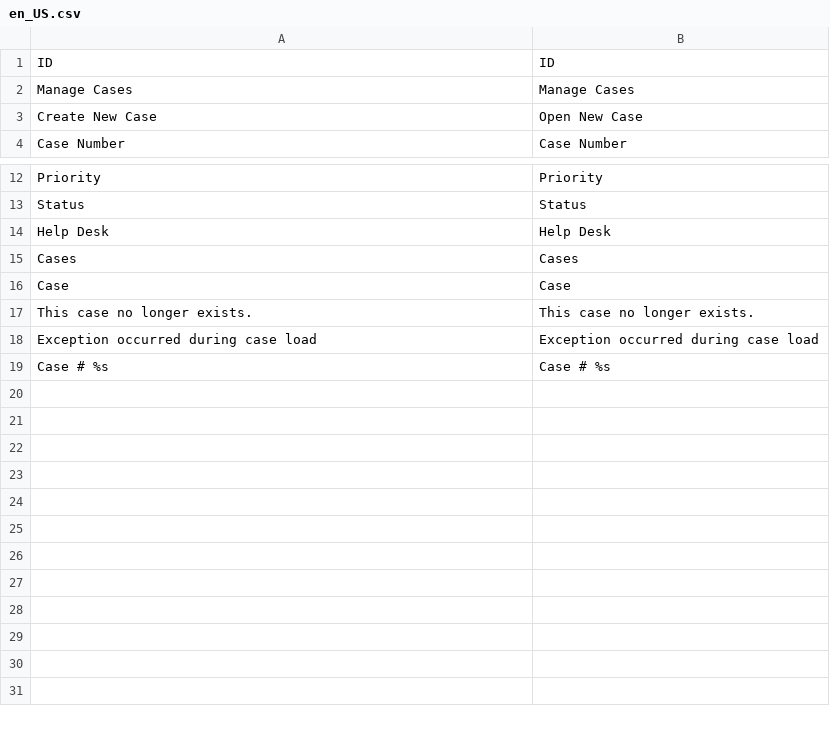
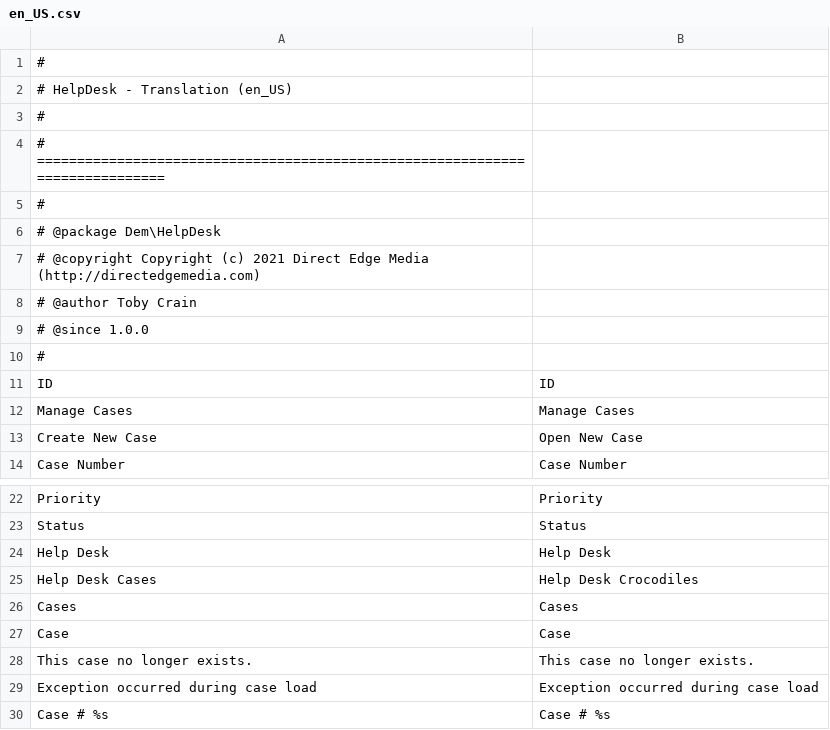
Before and after one commit to brinytaco/marketplace, a CSV file: src/app/code/Dem/HelpDesk/i18n/en_US.csv, drawn as a sheet; only a part is shown, gaps mark what is left out.

Commit message:
HelpDesk: Adjusted initial class PhpDocumentation

```diff
--- a/src/app/code/Dem/HelpDesk/i18n/en_US.csv
+++ b/src/app/code/Dem/HelpDesk/i18n/en_US.csv
@@ -1 +1,11 @@
+#
+# HelpDesk - Translation (en_US)
+#
+# =============================================================================
+#
+# @package    Dem\HelpDesk
+# @copyright  Copyright (c) 2021 Direct Edge Media (http://directedgemedia.com)
+# @author     Toby Crain
+# @since      1.0.0
+#
 "ID","ID"
@@ -14,2 +24,3 @@
 "Help Desk","Help Desk"
+"Help Desk Cases","Help Desk Crocodiles"
 "Cases","Cases"
```
Also changed, not shown: 15 other files.
